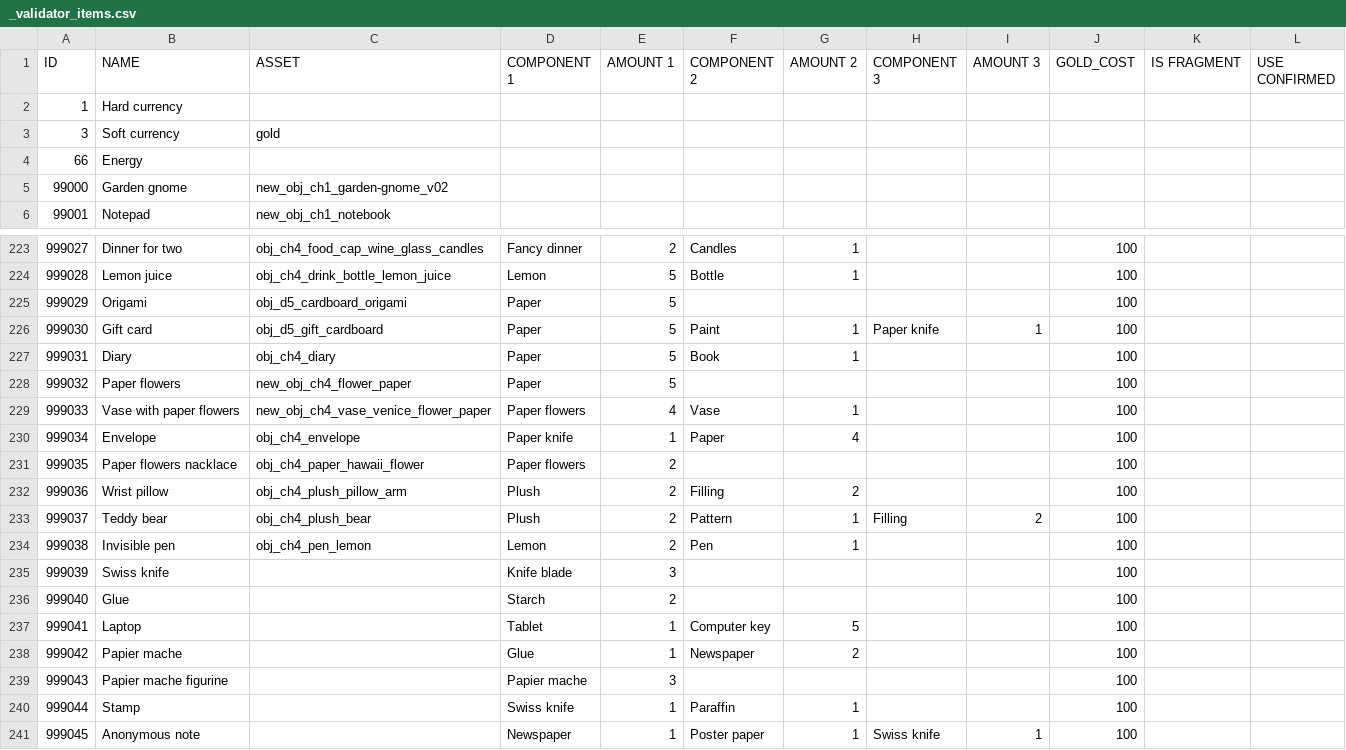
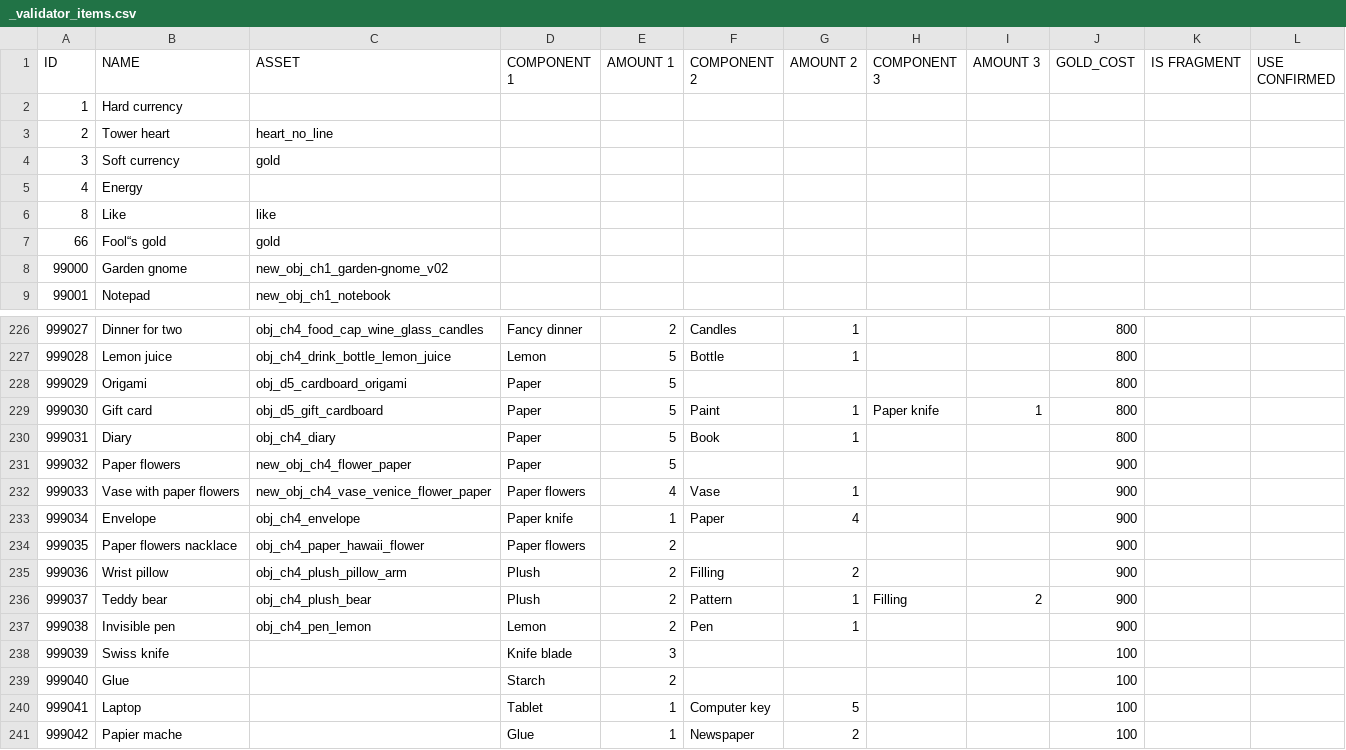
Before and after one commit to corhal/cr-calculator, a CSV file: _validator_items.csv, drawn as a sheet; only a part is shown, gaps mark what is left out; the shorter side is filled out with more unchanged rows; addresses are those after the commit; the diff covers the shown part only; the diff names each change by its address in the sheet, - before the commit and + after, or states it on an @@ line.

```diff
--- a/_validator_items.csv
+++ b/_validator_items.csv
+row 3: 2 | Tower heart | heart_no_line
@@ column A (ID) renumbered in row 5 @@
+row 6: 8 | Like | like
+row 7: 66 | Fool“s gold | gold
-J226:J230 (GOLD_COST): 100
+J226:J230 (GOLD_COST): 800
-J231:J237 (GOLD_COST): 100
+J231:J237 (GOLD_COST): 900
```
Also changed, not shown: 25 edited cells elsewhere in this file, _validator_missions.csv, _validator_quests.csv, 4 other files.
